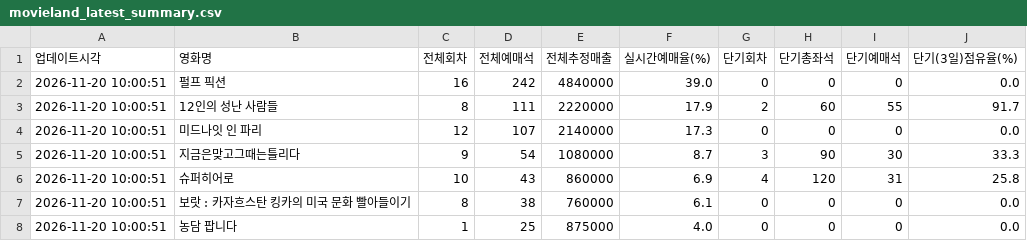
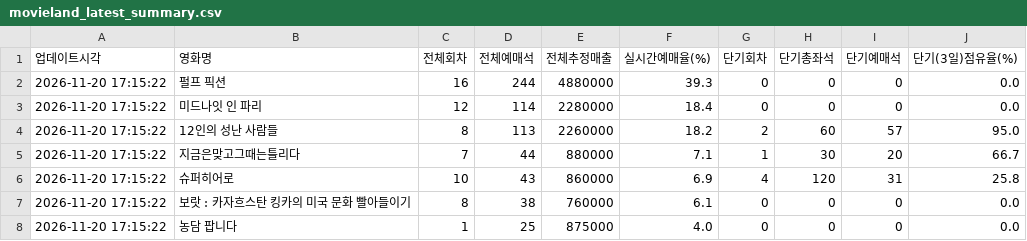
Before and after one commit to gilaeo36-lang/movieland-tracker, a CSV file: movieland_latest_summary.csv, drawn as a sheet.

```diff
--- a/movieland_latest_summary.csv
+++ b/movieland_latest_summary.csv
@@ -1,8 +1,8 @@
 업데이트시각,영화명,전체회차,전체예매석,전체추정매출,실시간예매율(%),단기회차,단기총좌석,단기예매석,단기(3일)점유율(%)
-2026-11-20 10:00:51,펄프 픽션,16,242,4840000,39.0,0,0,0,0.0
-2026-11-20 10:00:51,12인의 성난 사람들,8,111,2220000,17.9,2,60,55,91.7
-2026-11-20 10:00:51,미드나잇 인 파리,12,107,2140000,17.3,0,0,0,0.0
-2026-11-20 10:00:51,지금은맞고그때는틀리다,9,54,1080000,8.7,3,90,30,33.3
-2026-11-20 10:00:51,슈퍼히어로,10,43,860000,6.9,4,120,31,25.8
-2026-11-20 10:00:51,보랏 : 카자흐스탄 킹카의 미국 문화 빨아들이기,8,38,760000,6.1,0,0,0,0.0
-2026-11-20 10:00:51,농담 팝니다,1,25,875000,4.0,0,0,0,0.0
+2026-11-20 17:15:22,펄프 픽션,16,244,4880000,39.3,0,0,0,0.0
+2026-11-20 17:15:22,미드나잇 인 파리,12,114,2280000,18.4,0,0,0,0.0
+2026-11-20 17:15:22,12인의 성난 사람들,8,113,2260000,18.2,2,60,57,95.0
+2026-11-20 17:15:22,지금은맞고그때는틀리다,7,44,880000,7.1,1,30,20,66.7
+2026-11-20 17:15:22,슈퍼히어로,10,43,860000,6.9,4,120,31,25.8
+2026-11-20 17:15:22,보랏 : 카자흐스탄 킹카의 미국 문화 빨아들이기,8,38,760000,6.1,0,0,0,0.0
+2026-11-20 17:15:22,농담 팝니다,1,25,875000,4.0,0,0,0,0.0
```
Also changed, not shown: movieland_realtime_stats.csv.
